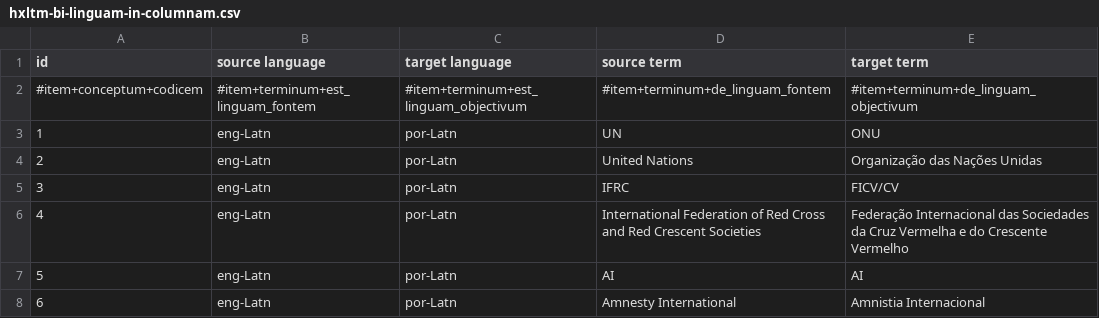
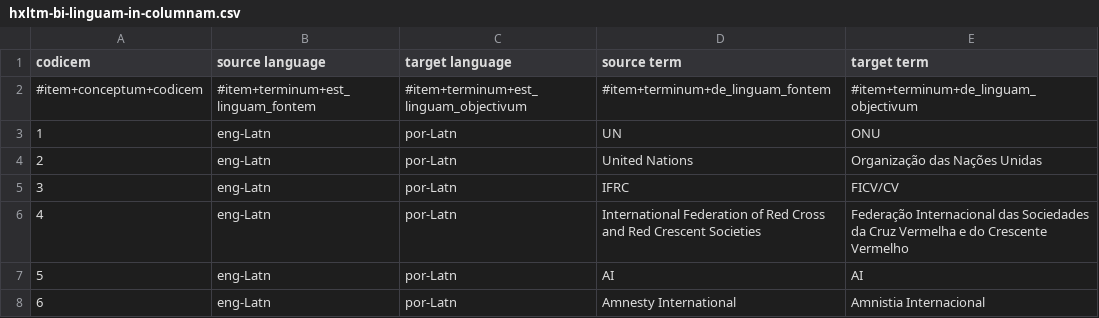
Before and after one commit to EticaAI/hxltm, a CSV file: testum/de-extraneum/hxltm-bi-linguam-in-columnam.csv, drawn as a sheet.

```diff
--- a/testum/de-extraneum/hxltm-bi-linguam-in-columnam.csv
+++ b/testum/de-extraneum/hxltm-bi-linguam-in-columnam.csv
@@ -1,2 +1,2 @@
-id,source language,target language,source term,target term
+codicem,source language,target language,source term,target term
 #item+conceptum+codicem,#item+terminum+est_linguam_fontem,#item+terminum+est_linguam_objectivum,#item+terminum+de_linguam_fontem,#item+terminum+de_linguam_objectivum
```
Also changed, not shown: testum/de-extraneum/hxltm-multi-linguam-in-columnam.csv, 4 other files.
